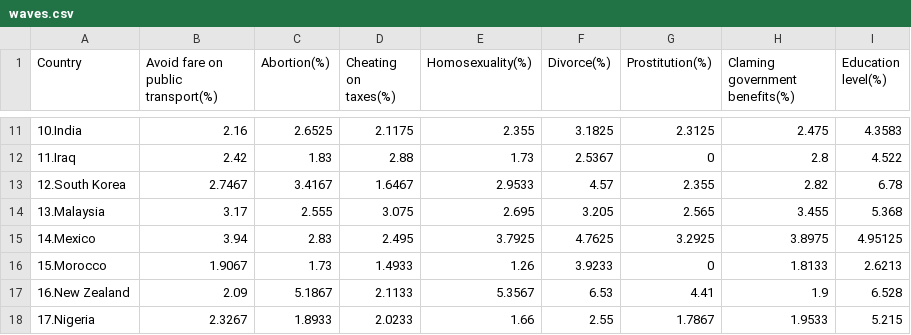
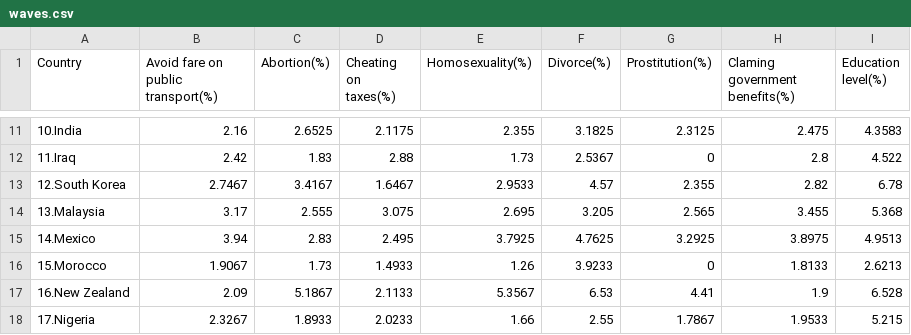
Before and after one commit to fkindahl/fkindahl.github.io, a CSV file: project2/waves.csv, drawn as a sheet; only a part is shown, gaps mark what is left out.

```diff
--- a/project2/waves.csv
+++ b/project2/waves.csv
@@ -14,3 +14,3 @@ Country,Avoid fare on public transport(%),Abortion(%),Cheating on taxes(%),Homos
 13.Malaysia,3.17,2.555,3.075,2.695,3.205,2.565,3.455,5.368
-14.Mexico,3.94,2.83,2.495,3.7925,4.7625,3.2925,3.8975,4.95125
+14.Mexico,3.94,2.83,2.495,3.7925,4.7625,3.2925,3.8975,4.9513
 15.Morocco,1.9067,1.73,1.4933,1.26,3.9233,0,1.8133,2.6213
```
